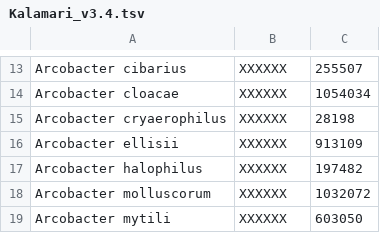
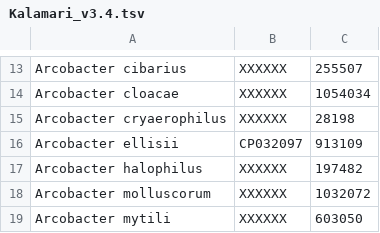
Before and after one commit to lskatz/Kalamari, a TSV file: src/Kalamari_v3.4.tsv, drawn as a sheet; only a part is shown, gaps mark what is left out.

Commit message:
added a couple Arcobacters

```diff
--- a/src/Kalamari_v3.4.tsv
+++ b/src/Kalamari_v3.4.tsv
@@ -15,3 +15,3 @@ Arcobacter cloacae	XXXXXX	1054034
 Arcobacter cryaerophilus	XXXXXX	28198
-Arcobacter ellisii	XXXXXX	913109
+Arcobacter ellisii	CP032097	913109
 Arcobacter halophilus	XXXXXX	197482
```
